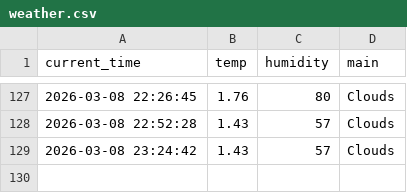
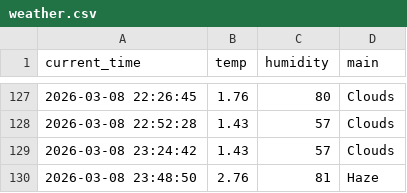
Before and after one commit to dla0257-sudo/weather_5m, a CSV file: weather.csv, drawn as a sheet; only a part is shown, gaps mark what is left out; the diff names each change by its address in the sheet, - before the commit and + after, or states it on an @@ line.

```diff
--- a/weather.csv
+++ b/weather.csv
+row 130: 2026-03-08 23:48:50 | 2.76 | 81 | Haze
```
